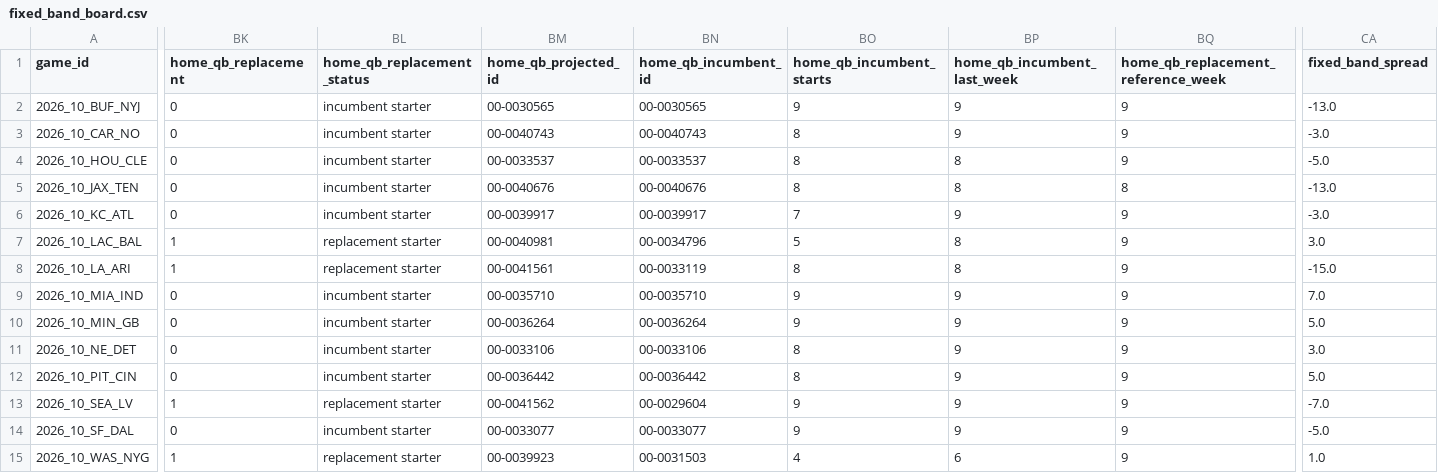
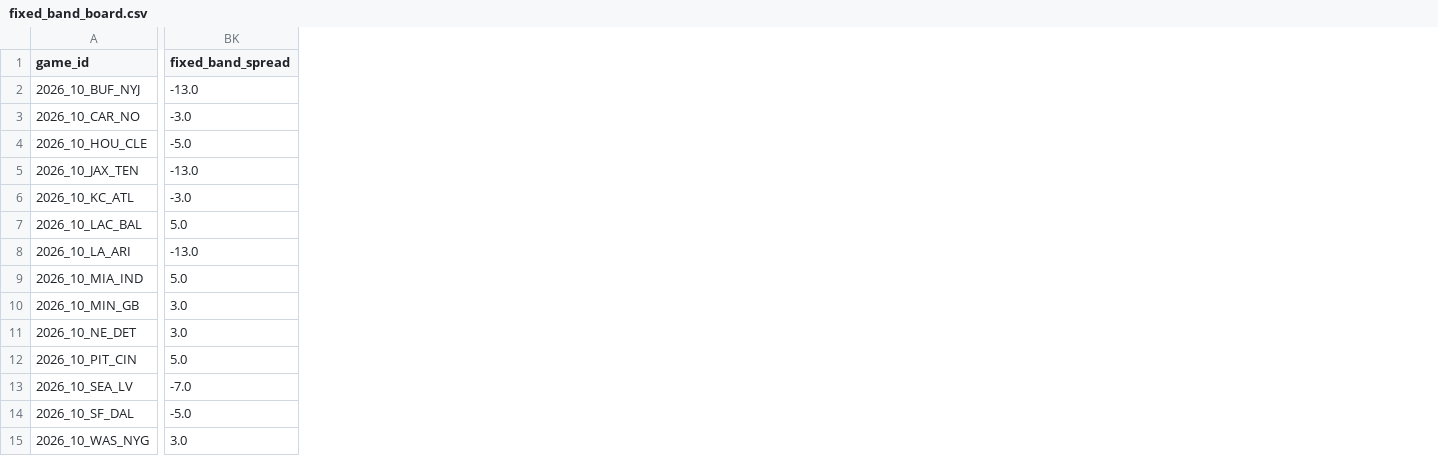
Before and after one commit to Dave356w/NFL-MODEL, a CSV file: data/latest/fixed_band_board.csv, drawn as a sheet; only a part is shown, gaps mark what is left out; removed rows and columns are numbered as before the commit, all else as after; the diff covers the shown part only; the diff names each change by its address in the sheet, - before the commit and + after, or states it on an @@ line.

```diff
--- a/data/latest/fixed_band_board.csv
+++ b/data/latest/fixed_band_board.csv
-column BK (home_qb_replacement), rows 2-15: 0 | 0 | 0 | 0 | 0 | 1 | 1 | 0 | 0 | 0 | 0 | 1 | 0 | 1
-column BL (home_qb_replacement_status), rows 2-15: incumbent starter | incumbent starter | incumbent starter | incumbent starter | incumbent starter | replacement starter | replacement starter | incumbent starter | incumbent starter | incumbent starter | incumbent starter | replacement starter | incumbent starter | replacement starter
-column BM (home_qb_projected_id), rows 2-15: 00-0030565 | 00-0040743 | 00-0033537 | 00-0040676 | 00-0039917 | 00-0040981 | 00-0041561 | 00-0035710 | 00-0036264 | 00-0033106 | 00-0036442 | 00-0041562 | 00-0033077 | 00-0039923
-column BN (home_qb_incumbent_id), rows 2-15: 00-0030565 | 00-0040743 | 00-0033537 | 00-0040676 | 00-0039917 | 00-0034796 | 00-0033119 | 00-0035710 | 00-0036264 | 00-0033106 | 00-0036442 | 00-0029604 | 00-0033077 | 00-0031503
-column BO (home_qb_incumbent_starts), rows 2-15: 9 | 8 | 8 | 8 | 7 | 5 | 8 | 9 | 9 | 8 | 8 | 9 | 9 | 4
-column BP (home_qb_incumbent_last_week), rows 2-15: 9 | 9 | 8 | 8 | 9 | 8 | 8 | 9 | 9 | 9 | 9 | 9 | 9 | 6
-column BQ, rows 1-15: home_qb_replacement_reference_week | 9 | 9 | 9 | 8 | 9 | 9 | 9 | 9 | 9 | 9 | 9 | 9 | 9 | 9
-BK7 (fixed_band_spread): 3.0
+BK7 (fixed_band_spread): 5.0
-BK8 (fixed_band_spread): -15.0
+BK8 (fixed_band_spread): -13.0
-BK9 (fixed_band_spread): 7.0
+BK9 (fixed_band_spread): 5.0
-BK10 (fixed_band_spread): 5.0
+BK10 (fixed_band_spread): 3.0
-BK15 (fixed_band_spread): 1.0
+BK15 (fixed_band_spread): 3.0
```
Also changed, not shown: 14 removed columns and 12 edited cells elsewhere in this file, data/projections/2026_week01.csv, data/projections/2026_week02.csv, 32 other files.
